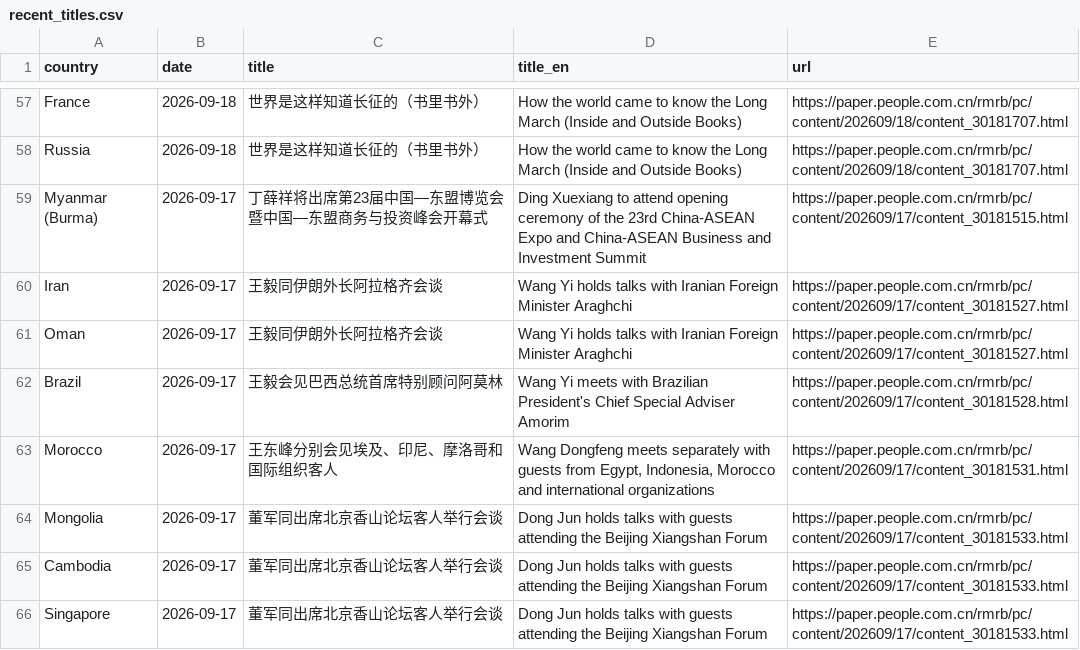
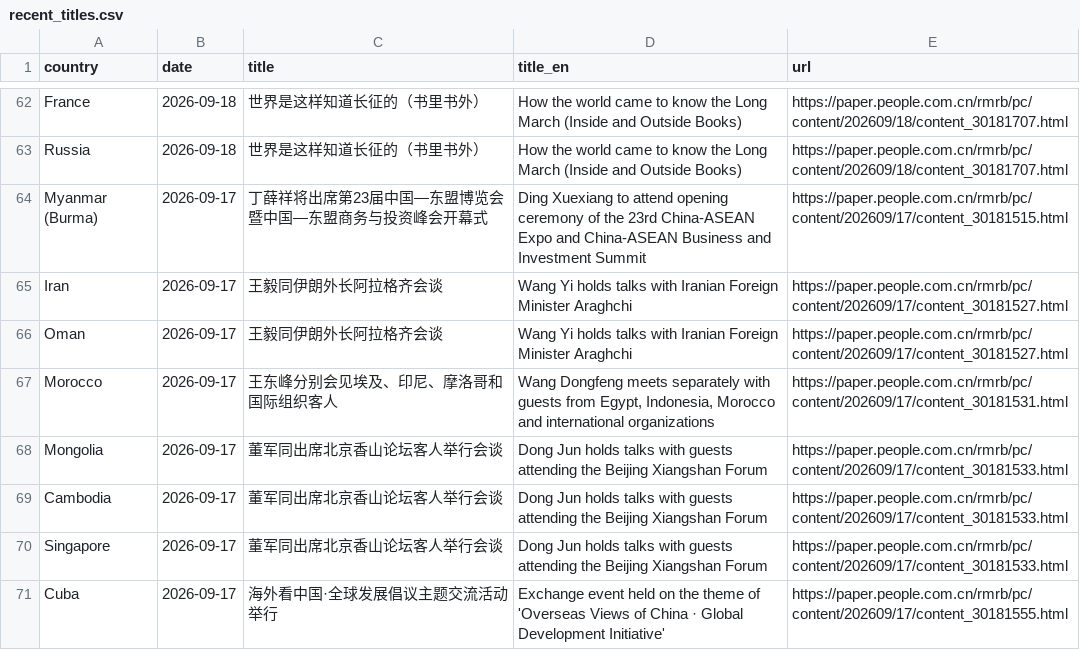
Before and after one commit to siuheiwo/china-foreign-rhetoric-observatory, a CSV file: recent_titles.csv, drawn as a sheet; only a part is shown, gaps mark what is left out; the shorter side is filled out with more unchanged rows; removed rows and columns are numbered as before the commit, all else as after; the diff covers the shown part only; the diff names each change by its address in the sheet, - before the commit and + after, or states it on an @@ line.

```diff
--- a/recent_titles.csv
+++ b/recent_titles.csv
-row 62: Brazil | 2026-09-17 | 王毅会见巴西总统首席特别顾问阿莫林 | Wang Yi meets with Brazilian President's Chief Special Adviser Amorim | https://paper.people.com.cn/rmrb/pc/content/202609/17/content_30181528.html
```
Also changed, not shown: 15 added rows and 14 removed rows elsewhere in this file, alarms.csv, negative_titles.csv, 1 other file.
